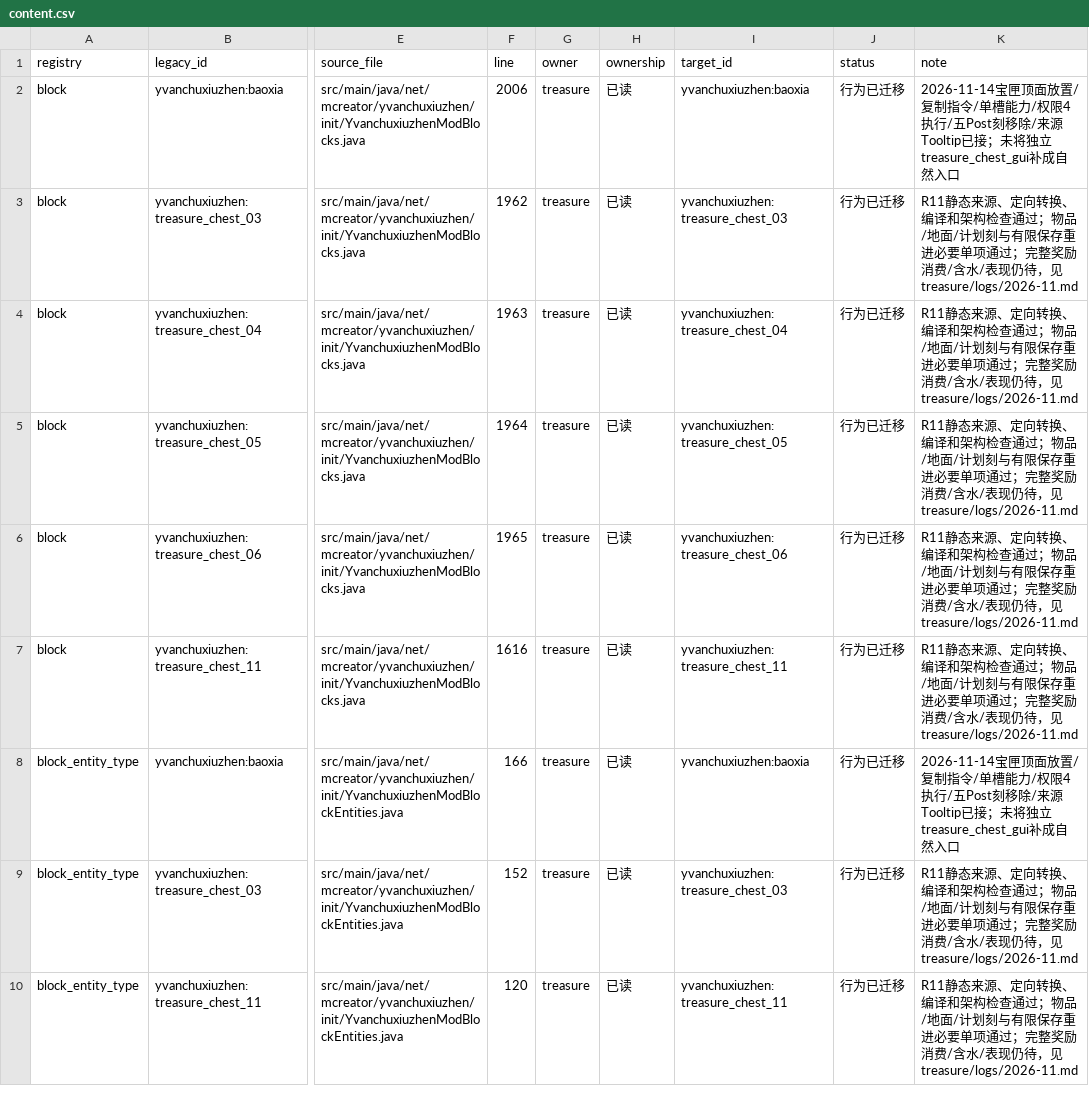
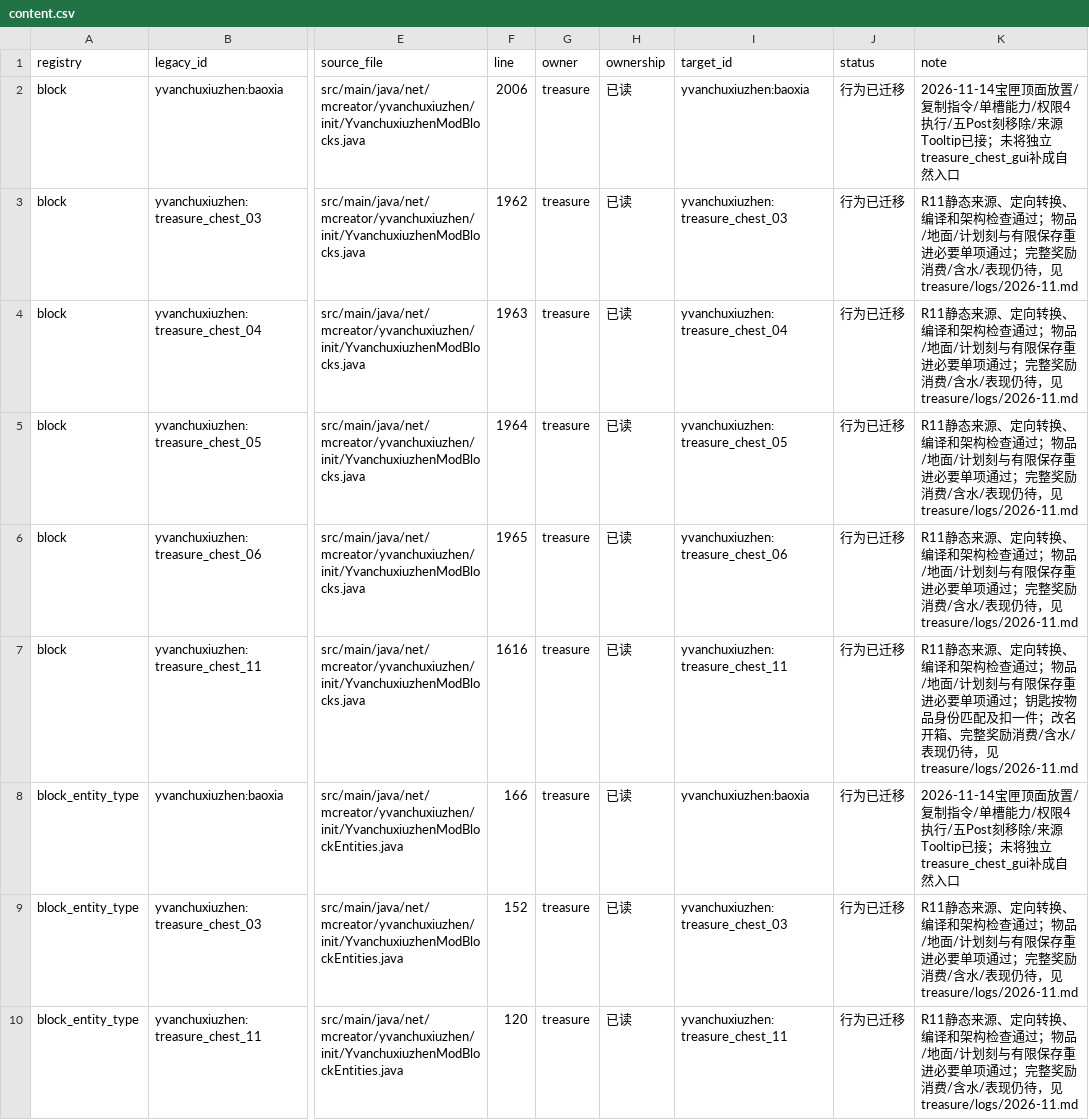
Before and after one commit to Shane77ly/yvanchuxiuzhen-1.21.1, a CSV file: docs/systems/treasure/ledger/content.csv, drawn as a sheet; only a part is shown, gaps mark what is left out; the diff names each change by its address in the sheet, - before the commit and + after, or states it on an @@ line.

```diff
--- a/docs/systems/treasure/ledger/content.csv
+++ b/docs/systems/treasure/ledger/content.csv
-K7 (note): …项通过；完整奖励…
+K7 (note): …项通过；钥匙按物品身份匹配及扣一件；改名开箱、完整奖励…
```
Also changed, not shown: docs/systems/equipment/ledger/source-evidence.csv, docs/systems/lianqi/ledger/source-evidence.csv, 10 other files.
